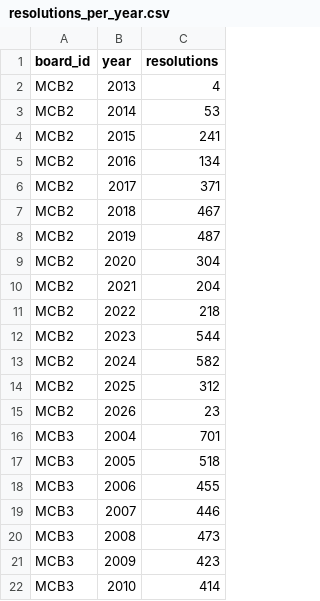
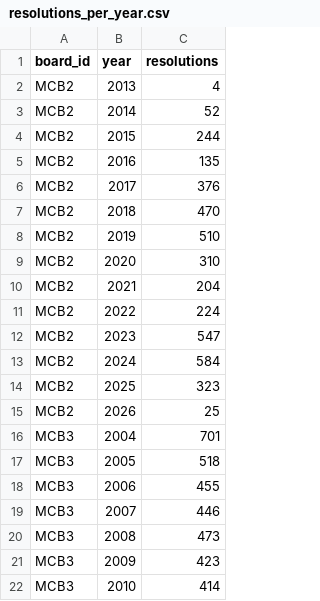
Before and after one commit to TalR24/nycur-data-website, a CSV file: cb-resolutions/data/resolutions_per_year.csv, drawn as a sheet; only a part is shown.

```diff
--- a/cb-resolutions/data/resolutions_per_year.csv
+++ b/cb-resolutions/data/resolutions_per_year.csv
@@ -2,15 +2,15 @@ board_id,year,resolutions
 MCB2,2013,4
-MCB2,2014,53
-MCB2,2015,241
-MCB2,2016,134
-MCB2,2017,371
-MCB2,2018,467
-MCB2,2019,487
-MCB2,2020,304
+MCB2,2014,52
+MCB2,2015,244
+MCB2,2016,135
+MCB2,2017,376
+MCB2,2018,470
+MCB2,2019,510
+MCB2,2020,310
 MCB2,2021,204
-MCB2,2022,218
-MCB2,2023,544
-MCB2,2024,582
-MCB2,2025,312
-MCB2,2026,23
+MCB2,2022,224
+MCB2,2023,547
+MCB2,2024,584
+MCB2,2025,323
+MCB2,2026,25
 MCB3,2004,701
```
Also changed, not shown: cb-resolutions/data/top_agencies.csv, cb-resolutions/data/top_topics.csv.
